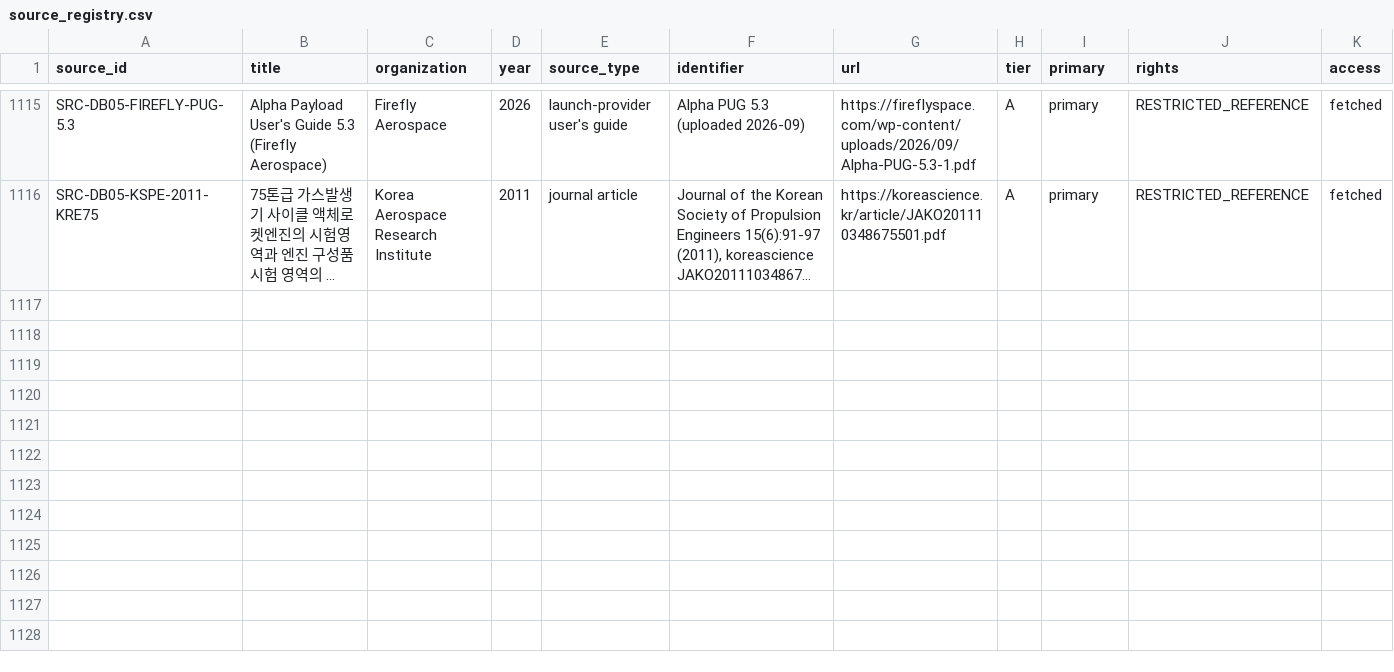
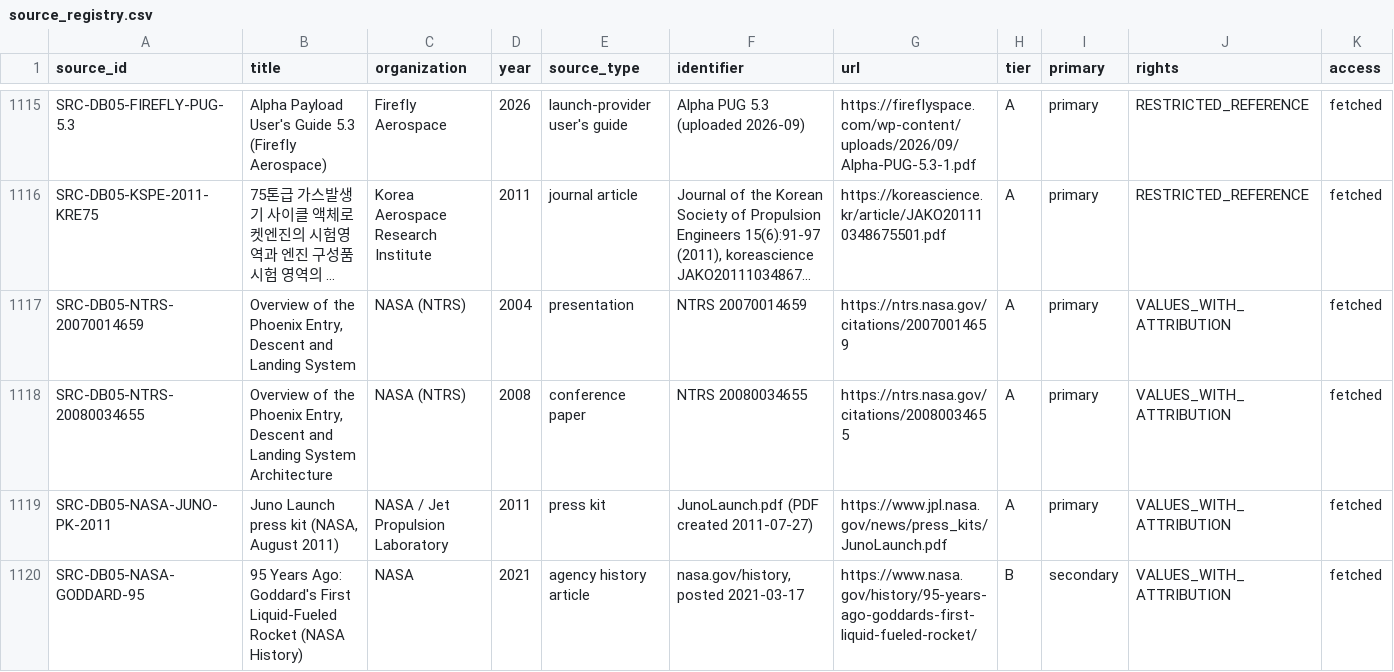
Before and after one commit to halici21/rocketforge, a CSV file: docs/research/engine_database/data/source_registry.csv, drawn as a sheet; only a part is shown, gaps mark what is left out; long unchanged cells end in …; rows hold the shown columns only; the diff covers the shown part only; the diff names each change by its address in the sheet, - before the commit and + after, or states it on an @@ line.

```diff
--- a/docs/research/engine_database/data/source_registry.csv
+++ b/docs/research/engine_database/data/source_registry.csv
+row 1117: SRC-DB05-NTRS-20070014659 | Overview of the Phoenix Entry, Descent and Landing System | NASA (NTRS) | 2004 | presentation | NTRS 20070014659 | https://ntrs.nasa.gov/citations/20070014659 | A | primary | VALUES_WITH_ATTRIBUTION | fetched
+row 1118: SRC-DB05-NTRS-20080034655 | Overview of the Phoenix Entry, Descent and Landing System Architecture | NASA (NTRS) | 2008 | conference paper | NTRS 20080034655 | https://ntrs.nasa.gov/citations/20080034655 | A | primary | VALUES_WITH_ATTRIBUTION | fetched
+row 1119: SRC-DB05-NASA-JUNO-PK-2011 | Juno Launch press kit (NASA, August 2011) | NASA / Jet Propulsion Laboratory | 2011 | press kit | JunoLaunch.pdf (PDF created 2011-07-27) | https://www.jpl.nasa.gov/news/press_kits/JunoLaunch.pdf | A | primary | VALUES_WITH_ATTRIBUTION | fetched
+row 1120: SRC-DB05-NASA-GODDARD-95 | 95 Years Ago: Goddard's First Liquid-Fueled Rocket (NASA History) | NASA | 2021 | agency history article | nasa.gov/history, posted 2021-03-17 | https://www.nasa.gov/history/95-years-ago-goddards-first-liquid-fueled-rocket/ | B | secondary | VALUES_WITH_ATTRIBUTION | fetched
```
Also changed, not shown: 10 added rows and 1 edited cell elsewhere in this file, 1 other file.
